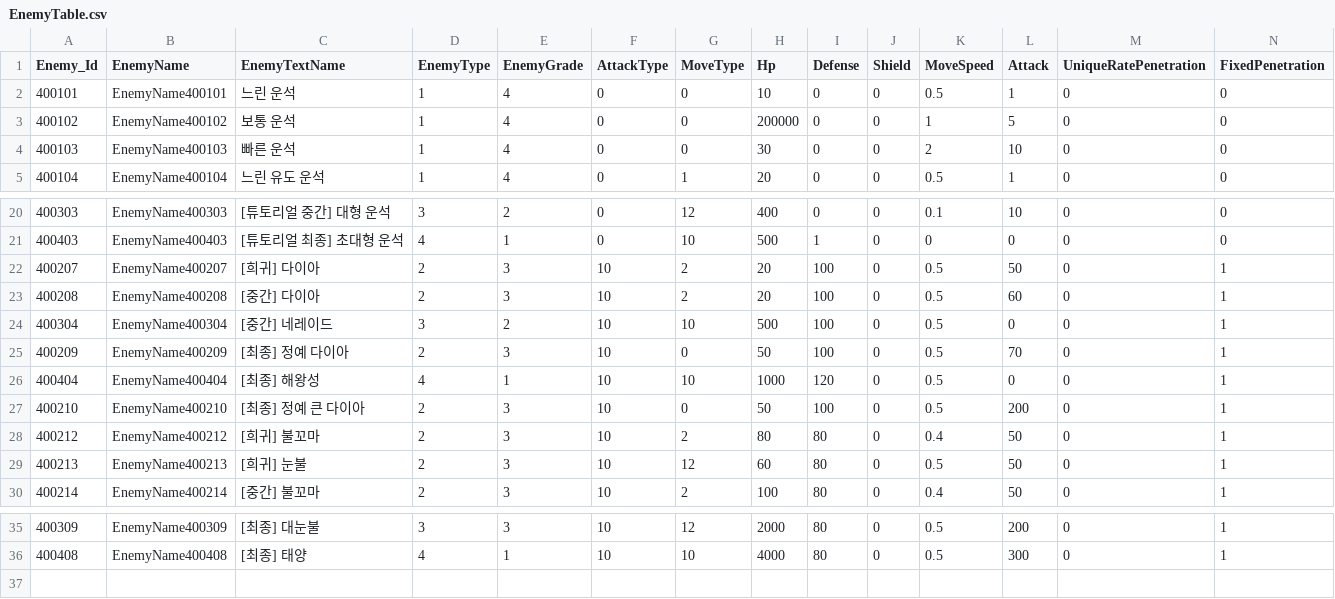
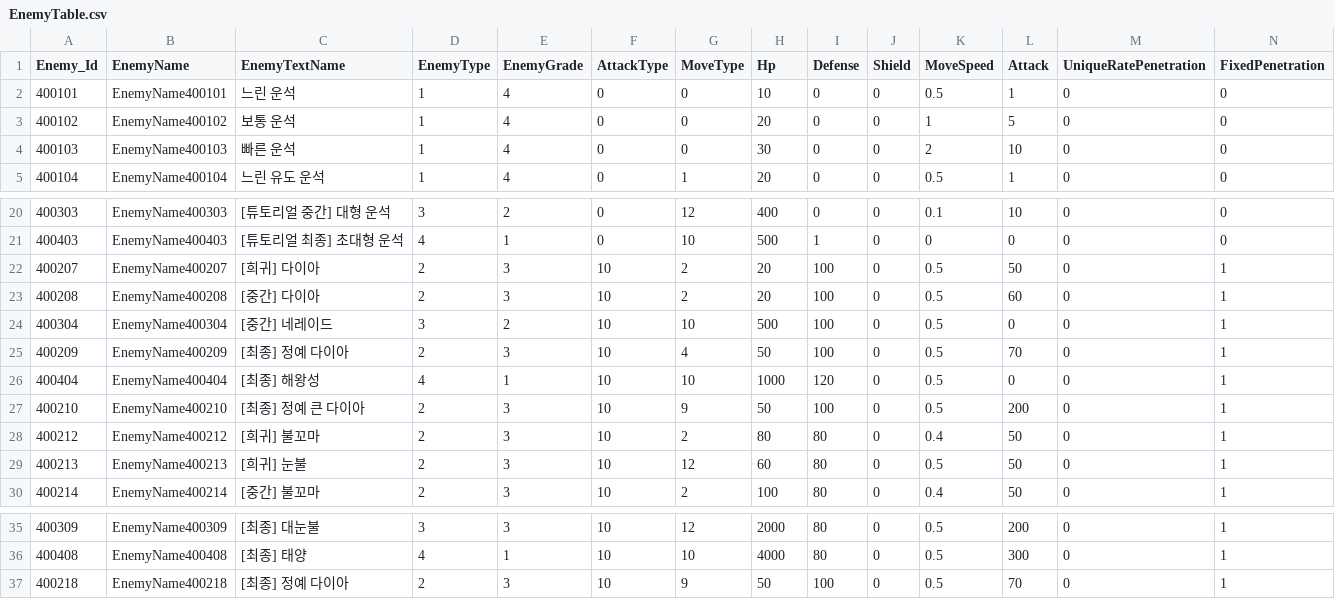
Before and after one commit to jeonglee22/MyPlanet, a CSV file: Assets/DataTables/EnemyTable.csv, drawn as a sheet; only a part is shown, gaps mark what is left out; rows hold the shown columns only; the diff names each change by its address in the sheet, - before the commit and + after, or states it on an @@ line.

Commit message:
Apply skill data to projectiles

```diff
--- a/Assets/DataTables/EnemyTable.csv
+++ b/Assets/DataTables/EnemyTable.csv
-H3 (Hp): 200000
+H3 (Hp): 20
-G25 (MoveType): 0
+G25 (MoveType): 4
-G27 (MoveType): 0
+G27 (MoveType): 9
+row 37: 400218 | EnemyName400218 | [최종] 정예 다이아 | 2 | 3 | 10 | 9 | 50 | 100 | 0 | 0.5 | 70 | 0 | 1
```
Also changed, not shown: Assets/DataTables/CombineTable.csv, 13 other files.
